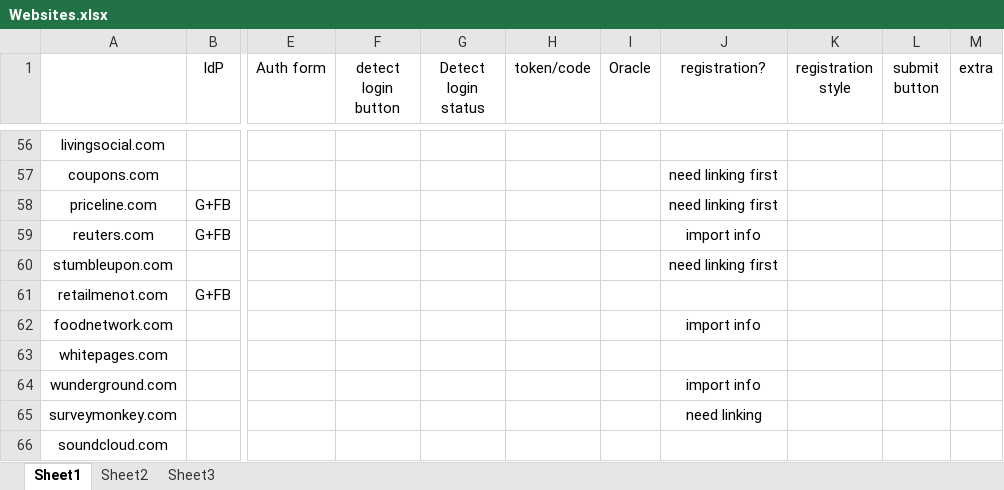
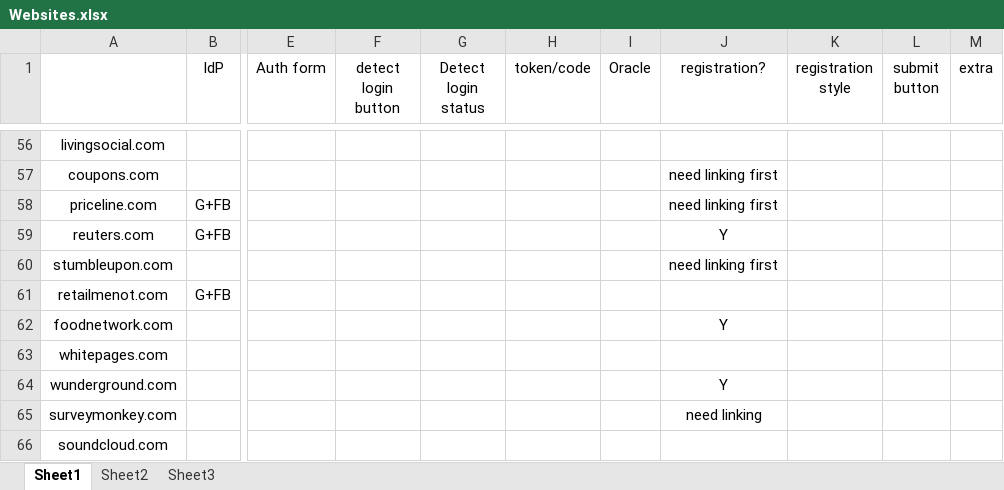
Before and after one commit to Treeeater/vulCheckerFirefox, an Excel workbook: Websites.xlsx, sheet Sheet1, drawn as a sheet; only a part is shown, gaps mark what is left out; values as stored, in another font and other column widths than the file's, no borders; the diff covers the shown part only; the diff names each change by its address in the sheet, - before the commit and + after, or states it on an @@ line.

```diff
--- a/Websites.xlsx (sheet Sheet1)
+++ b/Websites.xlsx (sheet Sheet1)
-J59 (registration?): import info
+J59 (registration?): Y
-J62 (registration?): import info
+J62 (registration?): Y
-J64 (registration?): import info
+J64 (registration?): Y
```
Also changed, not shown: 3 added rows, 2 removed rows, 21 edited cells and cell formats elsewhere in this sheet, 3 other files.
